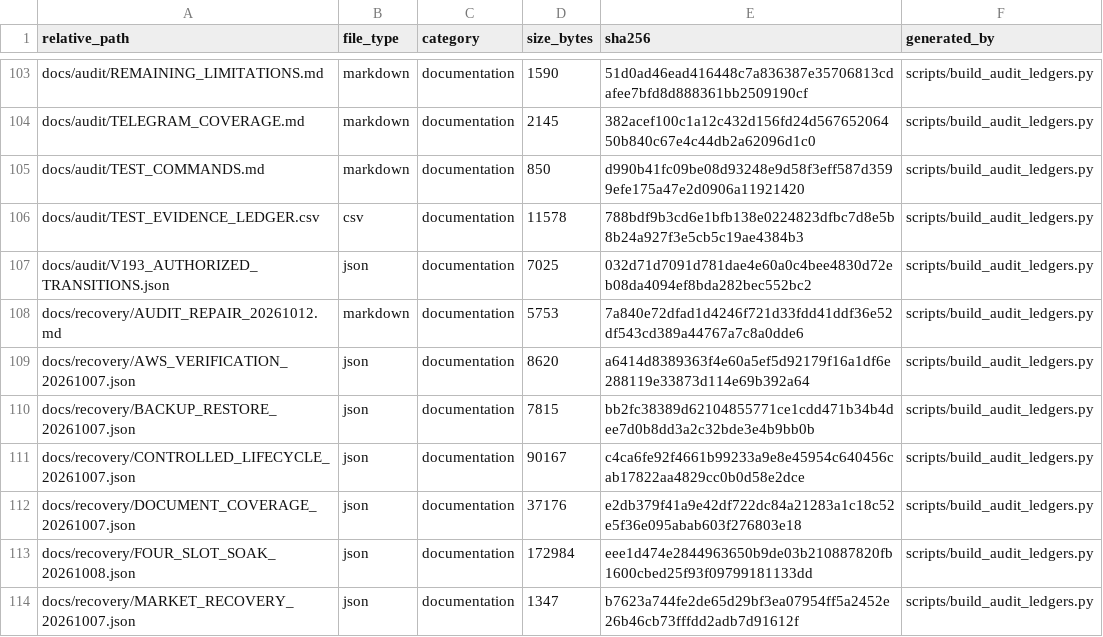
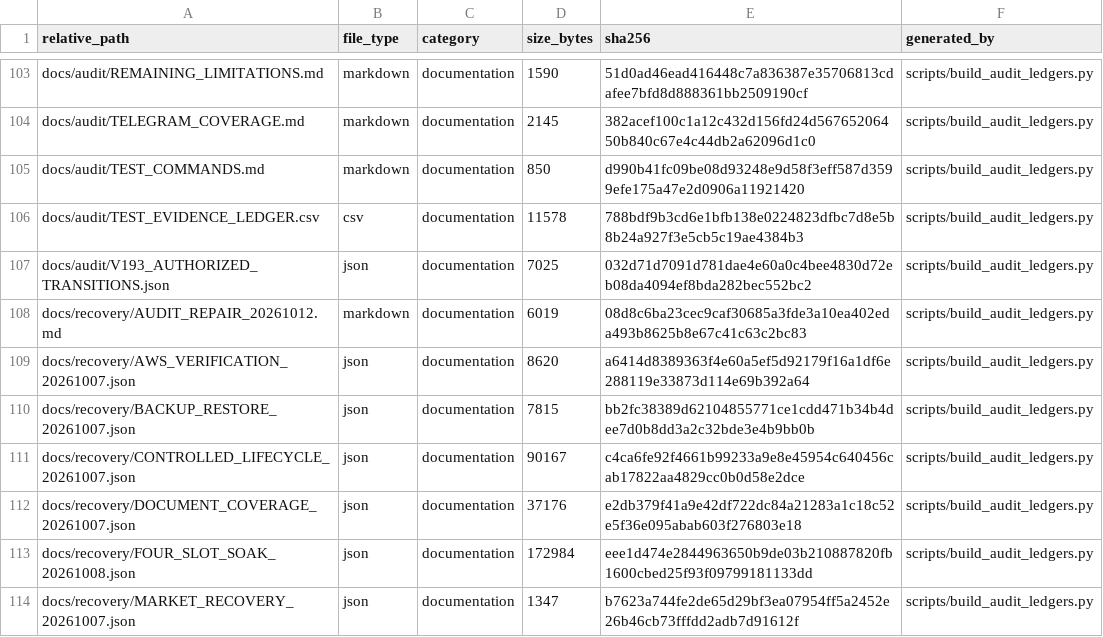
Before and after one commit to asad13-Binana/Binana-Binance-Spot-Trading-Sharia-Compliance-BOT-TestNet, a CSV file: docs/audit/FILE_REVIEW_LEDGER.csv, drawn as a sheet; only a part is shown, gaps mark what is left out.

```diff
--- a/docs/audit/FILE_REVIEW_LEDGER.csv
+++ b/docs/audit/FILE_REVIEW_LEDGER.csv
@@ -107,3 +107,3 @@ docs/audit/TEST_EVIDENCE_LEDGER.csv,csv,documentation,11578,788bdf9b3cd6e1bfb138
 docs/audit/V193_AUTHORIZED_TRANSITIONS.json,json,documentation,7025,032d71d7091d781dae4e60a0c4bee4830d72eb08da4094ef8bda282bec552bc2,scripts/build_audit_ledgers.py
-docs/recovery/AUDIT_REPAIR_20261012.md,markdown,documentation,5753,7a840e72dfad1d4246f721d33fdd41ddf36e52df543cd389a44767a7c8a0dde6,scripts/build_audit_ledgers.py
+docs/recovery/AUDIT_REPAIR_20261012.md,markdown,documentation,6019,08d8c6ba23cec9caf30685a3fde3a10ea402eda493b8625b8e67c41c63c2bc83,scripts/build_audit_ledgers.py
 docs/recovery/AWS_VERIFICATION_20261007.json,json,documentation,8620,a6414d8389363f4e60a5ef5d92179f16a1df6e288119e33873d114e69b392a64,scripts/build_audit_ledgers.py
```
Also changed, not shown: 3 other files.
